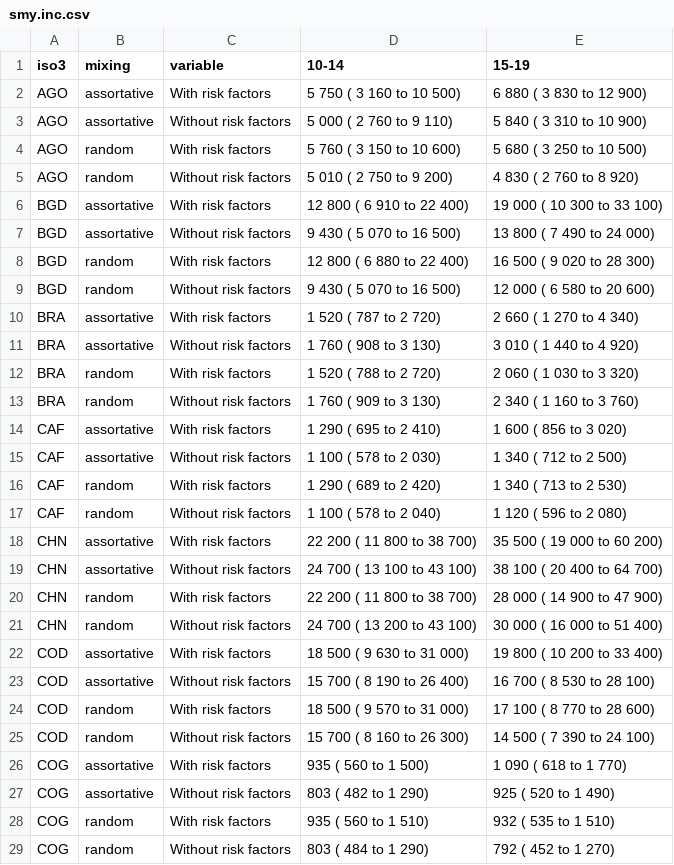
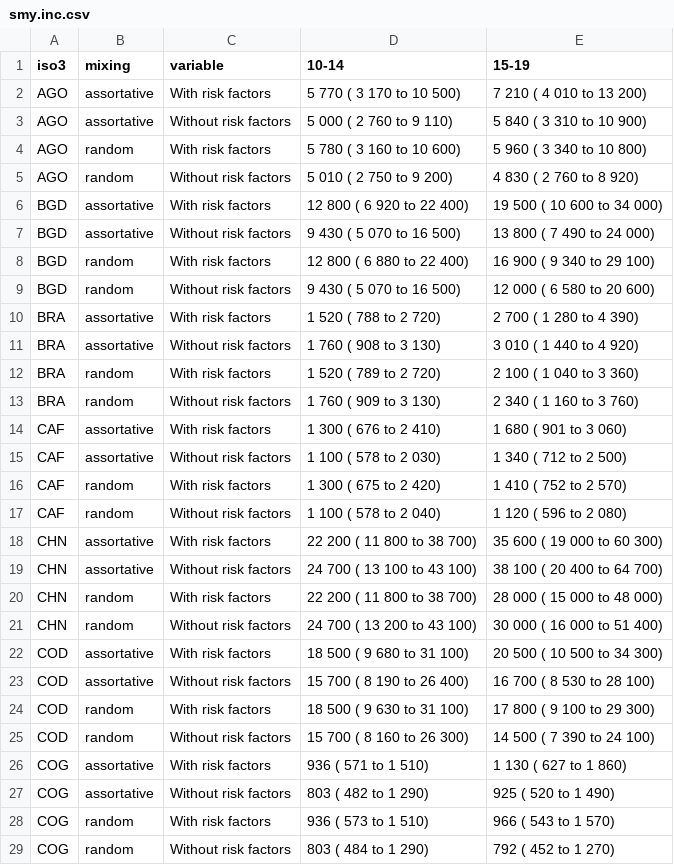
Before and after one commit to petedodd/adotb, a CSV file: outdata/smy.inc.csv, drawn as a sheet; only a part is shown; the diff covers the shown part only.

Commit message:
outputting PPP HRs and extra table

```diff
--- a/outdata/smy.inc.csv
+++ b/outdata/smy.inc.csv
@@ -1,29 +1,29 @@
 iso3,mixing,variable,10-14,15-19
-AGO,assortative,With risk factors,5 750 (  3 160 to  10 500),6 880 (  3 830 to  12 900)
+AGO,assortative,With risk factors,5 770 (  3 170 to  10 500),7 210 (  4 010 to  13 200)
 AGO,assortative,Without risk factors,5 000 (  2 760 to   9 110),5 840 (  3 310 to  10 900)
-AGO,random,With risk factors,5 760 (  3 150 to  10 600),5 680 (  3 250 to  10 500)
+AGO,random,With risk factors,5 780 (  3 160 to  10 600),5 960 (  3 340 to  10 800)
 AGO,random,Without risk factors,5 010 (  2 750 to   9 200),4 830 (  2 760 to   8 920)
-BGD,assortative,With risk factors,12 800 (  6 910 to  22 400),19 000 ( 10 300 to  33 100)
+BGD,assortative,With risk factors,12 800 (  6 920 to  22 400),19 500 ( 10 600 to  34 000)
 BGD,assortative,Without risk factors,9 430 (  5 070 to  16 500),13 800 (  7 490 to  24 000)
-BGD,random,With risk factors,12 800 (  6 880 to  22 400),16 500 (  9 020 to  28 300)
+BGD,random,With risk factors,12 800 (  6 880 to  22 400),16 900 (  9 340 to  29 100)
 BGD,random,Without risk factors,9 430 (  5 070 to  16 500),12 000 (  6 580 to  20 600)
-BRA,assortative,With risk factors,1 520 (   787 to   2 720),2 660 (  1 270 to   4 340)
+BRA,assortative,With risk factors,1 520 (   788 to   2 720),2 700 (  1 280 to   4 390)
 BRA,assortative,Without risk factors,1 760 (   908 to   3 130),3 010 (  1 440 to   4 920)
-BRA,random,With risk factors,1 520 (   788 to   2 720),2 060 (  1 030 to   3 320)
+BRA,random,With risk factors,1 520 (   789 to   2 720),2 100 (  1 040 to   3 360)
 BRA,random,Without risk factors,1 760 (   909 to   3 130),2 340 (  1 160 to   3 760)
-CAF,assortative,With risk factors,1 290 (   695 to   2 410),1 600 (   856 to   3 020)
+CAF,assortative,With risk factors,1 300 (   676 to   2 410),1 680 (   901 to   3 060)
 CAF,assortative,Without risk factors,1 100 (   578 to   2 030),1 340 (   712 to   2 500)
-CAF,random,With risk factors,1 290 (   689 to   2 420),1 340 (   713 to   2 530)
+CAF,random,With risk factors,1 300 (   675 to   2 420),1 410 (   752 to   2 570)
 CAF,random,Without risk factors,1 100 (   578 to   2 040),1 120 (   596 to   2 080)
-CHN,assortative,With risk factors,22 200 ( 11 800 to  38 700),35 500 ( 19 000 to  60 200)
+CHN,assortative,With risk factors,22 200 ( 11 800 to  38 700),35 600 ( 19 000 to  60 300)
 CHN,assortative,Without risk factors,24 700 ( 13 100 to  43 100),38 100 ( 20 400 to  64 700)
-CHN,random,With risk factors,22 200 ( 11 800 to  38 700),28 000 ( 14 900 to  47 900)
+CHN,random,With risk factors,22 200 ( 11 800 to  38 700),28 000 ( 15 000 to  48 000)
 CHN,random,Without risk factors,24 700 ( 13 200 to  43 100),30 000 ( 16 000 to  51 400)
-COD,assortative,With risk factors,18 500 (  9 630 to  31 000),19 800 ( 10 200 to  33 400)
+COD,assortative,With risk factors,18 500 (  9 680 to  31 100),20 500 ( 10 500 to  34 300)
 COD,assortative,Without risk factors,15 700 (  8 190 to  26 400),16 700 (  8 530 to  28 100)
-COD,random,With risk factors,18 500 (  9 570 to  31 000),17 100 (  8 770 to  28 600)
+COD,random,With risk factors,18 500 (  9 630 to  31 100),17 800 (  9 100 to  29 300)
 COD,random,Without risk factors,15 700 (  8 160 to  26 300),14 500 (  7 390 to  24 100)
-COG,assortative,With risk factors,935 (   560 to   1 500),1 090 (   618 to   1 770)
+COG,assortative,With risk factors,936 (   571 to   1 510),1 130 (   627 to   1 860)
 COG,assortative,Without risk factors,803 (   482 to   1 290),925 (   520 to   1 490)
-COG,random,With risk factors,935 (   560 to   1 510),932 (   535 to   1 510)
+COG,random,With risk factors,936 (   573 to   1 510),966 (   543 to   1 570)
 COG,random,Without risk factors,803 (   484 to   1 290),792 (   452 to   1 270)
```
Also changed, not shown: 79 edited cells elsewhere in this file, 3 other files.
